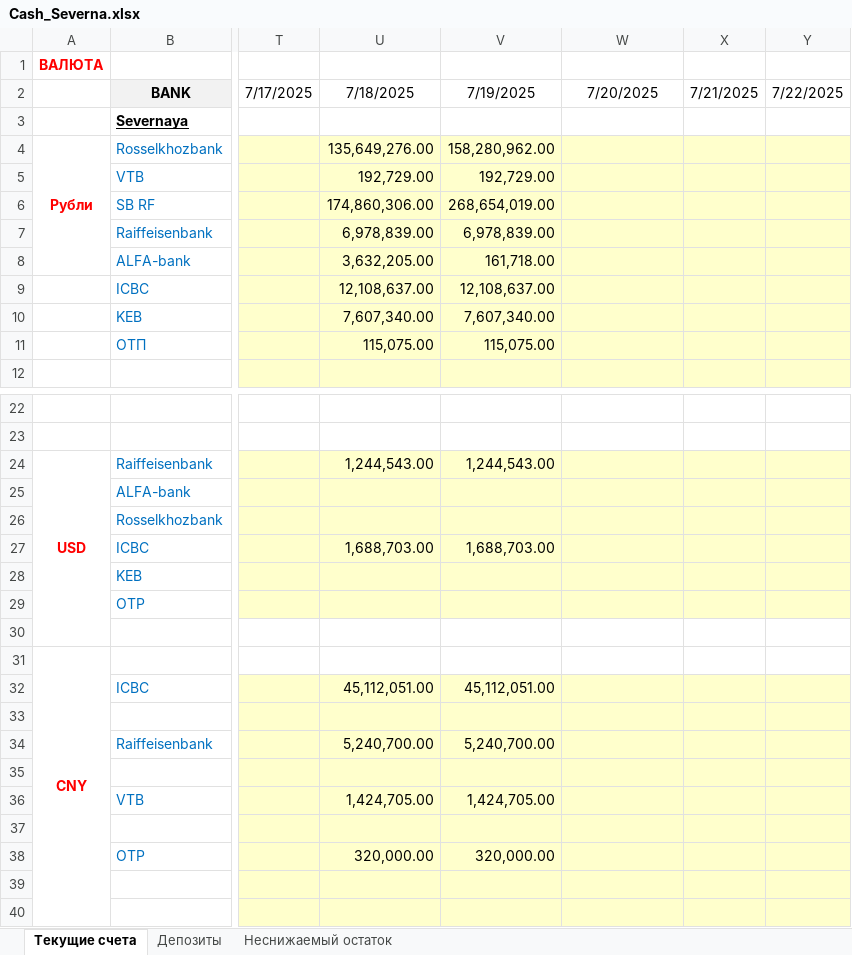
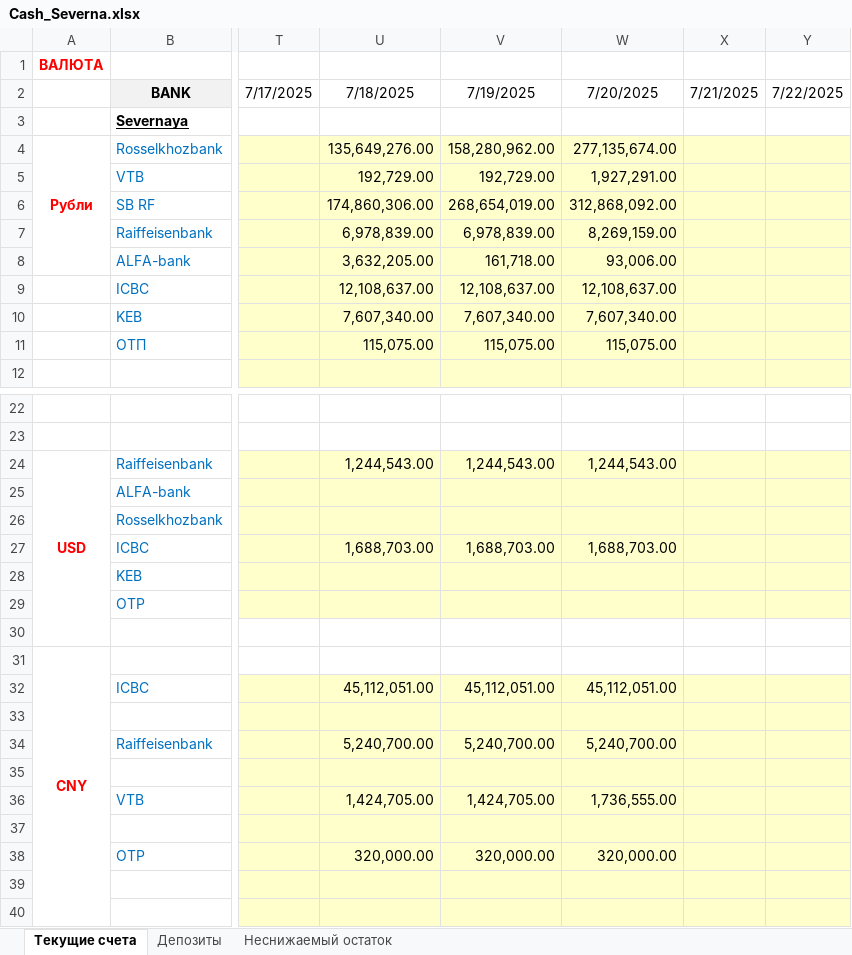
Before and after one commit to aptyp-s/cashreport, an Excel workbook: source/Cash_Severna.xlsx, sheet Текущие счета, drawn as a sheet; only a part is shown, gaps mark what is left out; values as stored, in another font and other column widths than the file's, no borders; conditional formats not drawn; the diff names each change by its address in the sheet, - before the commit and + after, or states it on an @@ line.

```diff
--- a/source/Cash_Severna.xlsx (sheet Текущие счета)
+++ b/source/Cash_Severna.xlsx (sheet Текущие счета)
-W4: (empty)
+W4: 277,135,674.00
-W5: (empty)
+W5: 1,927,291.00
-W6: (empty)
+W6: 312,868,092.00
-W7: (empty)
+W7: 8,269,159.00
-W8: (empty)
+W8: 93,006.00
-W9: (empty)
+W9: 12,108,637.00
-W10: (empty)
+W10: 7,607,340.00
-W11: (empty)
+W11: 115,075.00
-W24: (empty)
+W24: 1,244,543.00
-W27: (empty)
+W27: 1,688,703.00
-W32: (empty)
+W32: 45,112,051.00
-W34: (empty)
+W34: 5,240,700.00
-W36: (empty)
+W36: 1,736,555.00
-W38: (empty)
+W38: 320,000.00
```
Also changed, not shown: 1 other file.
